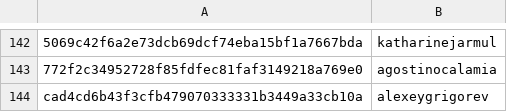
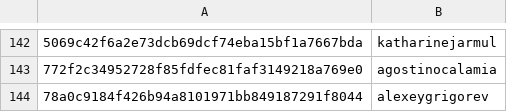
Before and after one commit to DataTalksClub/datatalksclub.github.io, a CSV file: scripts/data/hashes.csv, drawn as a sheet; only a part is shown, gaps mark what is left out; the diff names each change by its address in the sheet, - before the commit and + after, or states it on an @@ line.

Commit message:
Update hashes.csv

```diff
--- a/scripts/data/hashes.csv
+++ b/scripts/data/hashes.csv
-A144: cad4cd6b43f3cfb479070333331b3449a33cb10a
+A144: 78a0c9184f426b94a8101971bb849187291f8044
```
